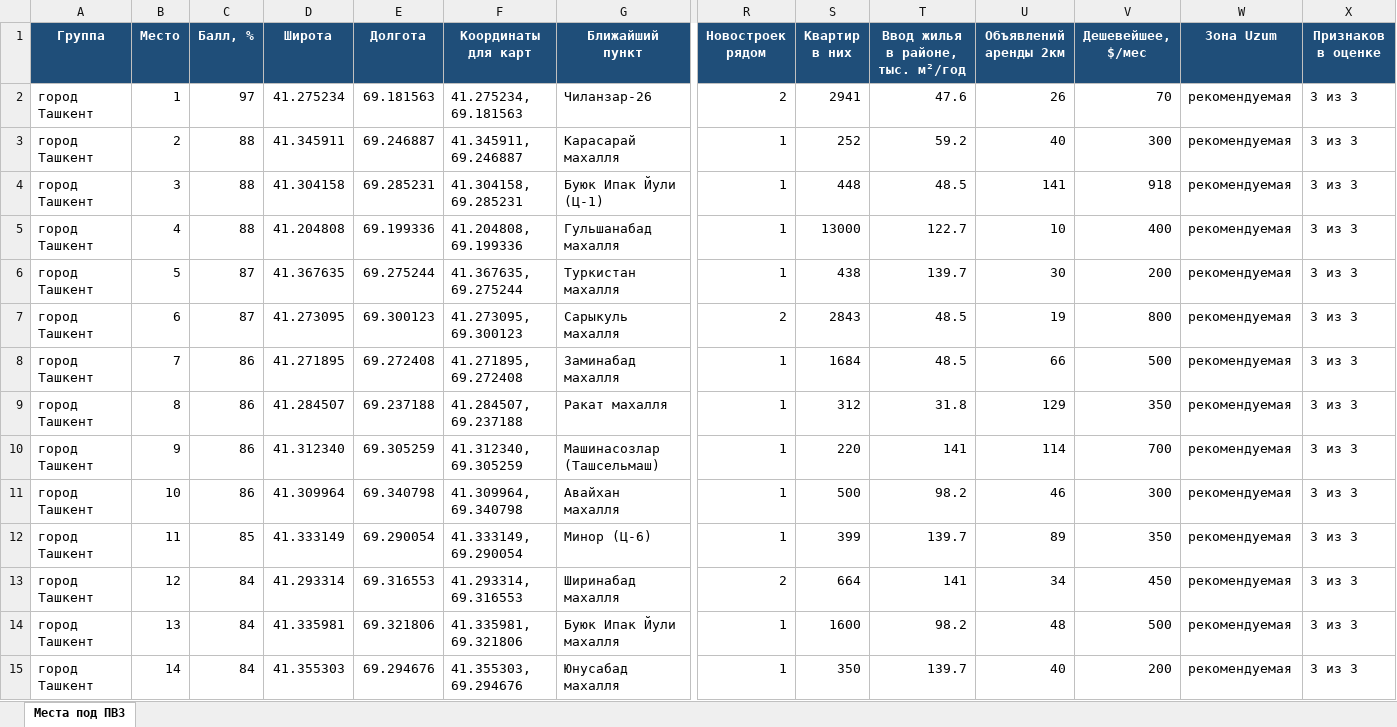
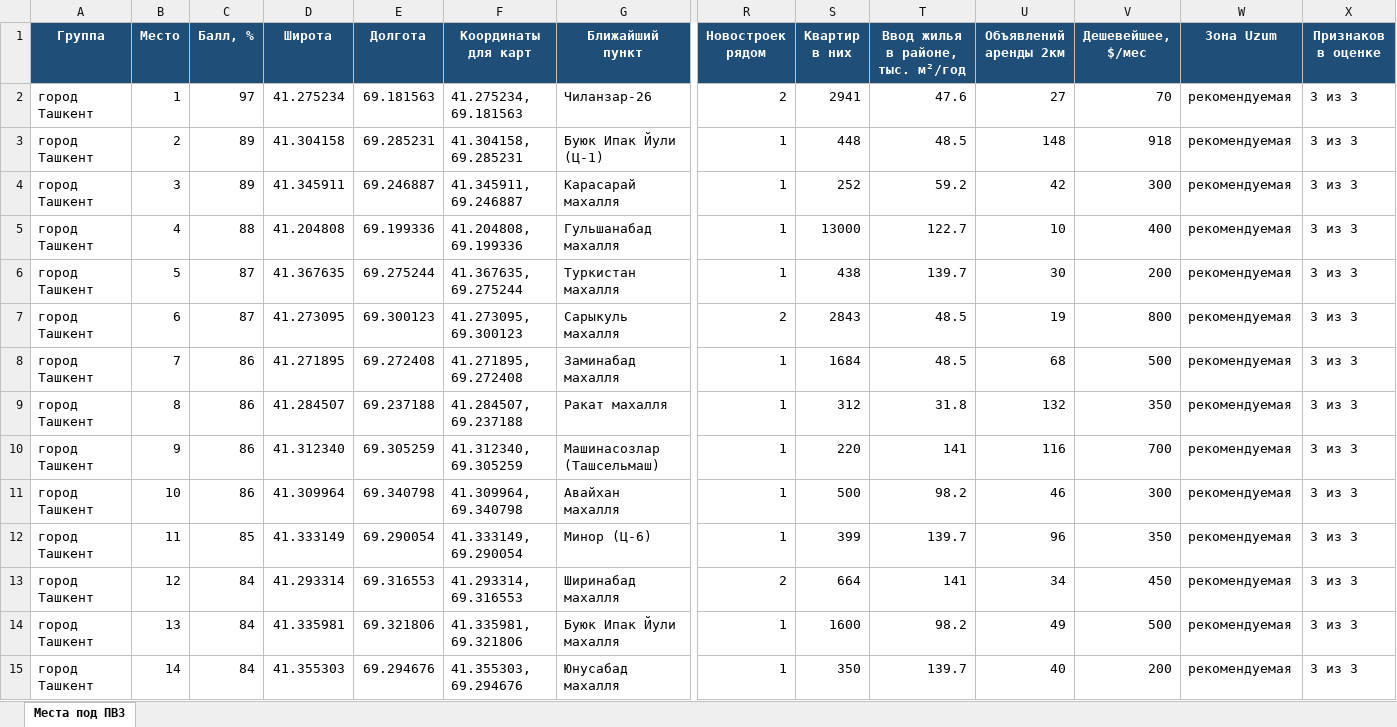
Before and after one commit to ivankorotaev777/map-, an Excel workbook: data/pvz_shortlist.xlsx, sheet Места под ПВЗ, drawn as a sheet; only a part is shown, gaps mark what is left out; values as stored, in another font and other column widths than the file's, no borders; removed rows and columns are numbered as before the commit, all else as after; rows hold the shown columns only; the diff covers the shown part only; the diff names each change by its address in the sheet, - before the commit and + after, or states it on an @@ line.

```diff
--- a/data/pvz_shortlist.xlsx (sheet Места под ПВЗ)
+++ b/data/pvz_shortlist.xlsx (sheet Места под ПВЗ)
-U2 (Объявлений аренды 2км): 26
+U2 (Объявлений аренды 2км): 27
-row 3: город Ташкент | 2 | 88 | 41.345911 | 69.246887 | 41.345911, 69.246887 | Карасарай махалля | 1 | 252 | 59.2 | 40 | 300 | рекомендуемая | 3 из 3
-B3 (Место): 3
+B3 (Место): 2
-C3 (Балл, %): 88
+C3 (Балл, %): 89
-U3 (Объявлений аренды 2км): 141
+U3 (Объявлений аренды 2км): 148
+row 4: город Ташкент | 3 | 89 | 41.345911 | 69.246887 | 41.345911, 69.246887 | Карасарай махалля | 1 | 252 | 59.2 | 42 | 300 | рекомендуемая | 3 из 3
-U8 (Объявлений аренды 2км): 66
+U8 (Объявлений аренды 2км): 68
-U9 (Объявлений аренды 2км): 129
+U9 (Объявлений аренды 2км): 132
-U10 (Объявлений аренды 2км): 114
+U10 (Объявлений аренды 2км): 116
-U12 (Объявлений аренды 2км): 89
+U12 (Объявлений аренды 2км): 96
-U14 (Объявлений аренды 2км): 48
+U14 (Объявлений аренды 2км): 49
```
Also changed, not shown: 9 added rows, 8 removed rows and 204 edited cells elsewhere in this sheet, data/competitor_gaps.xlsx, data/zhk_registry.xlsx, 6 other files.
